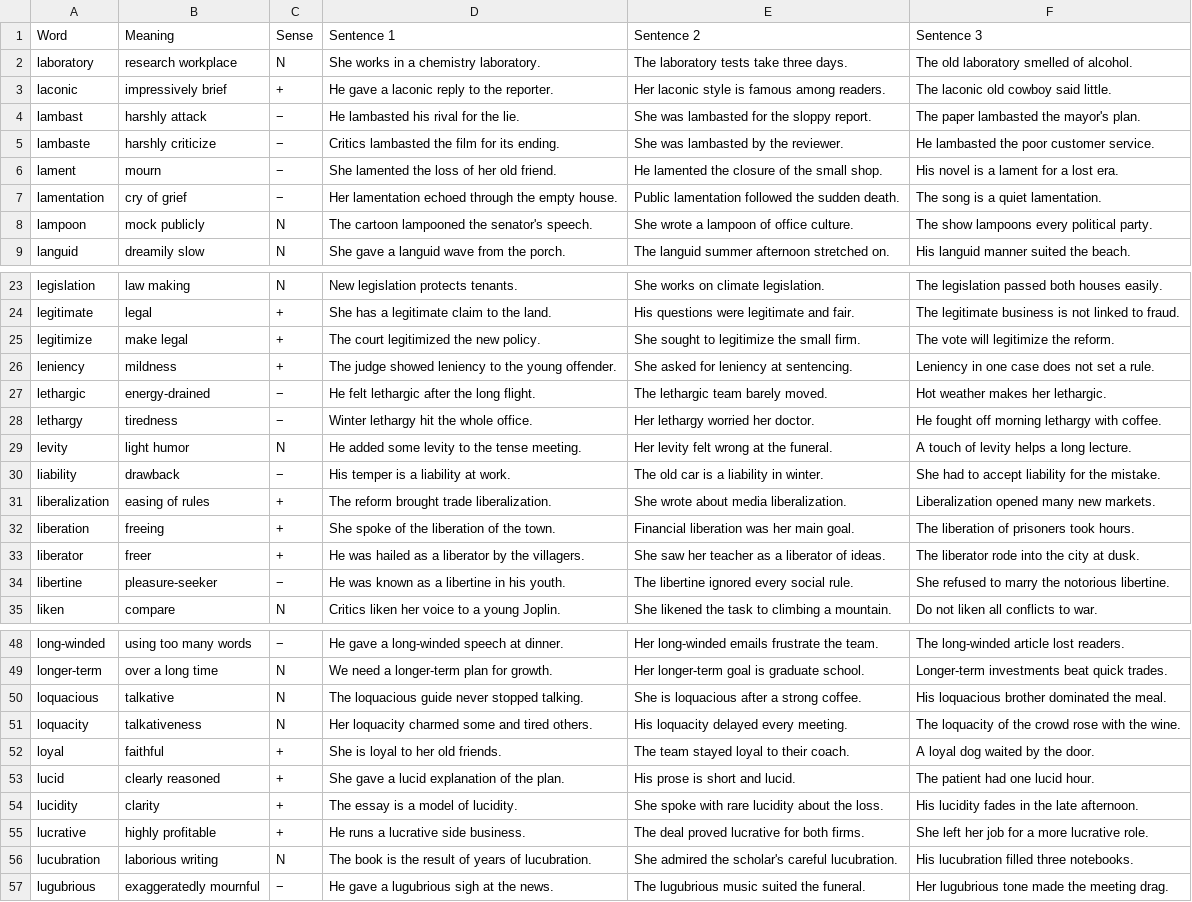
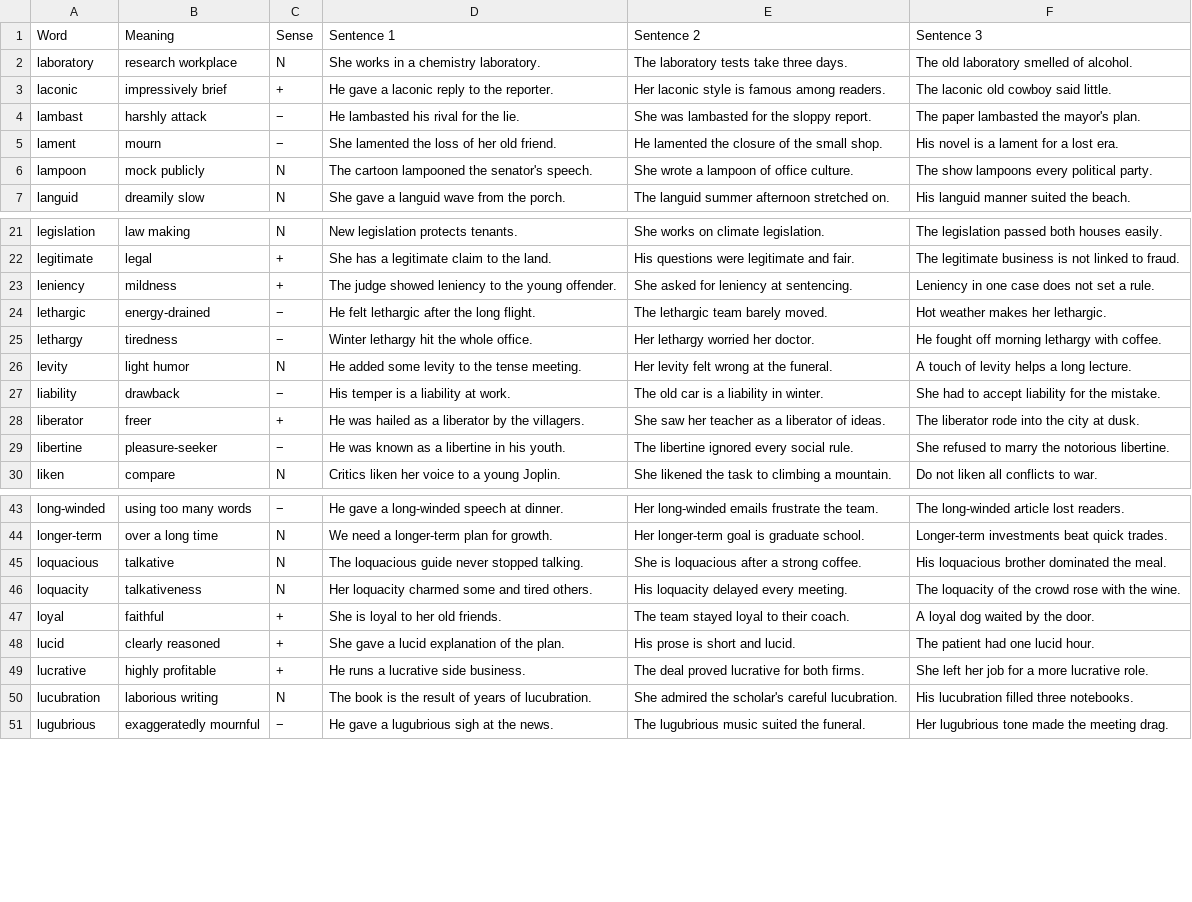
Before and after one commit to akanksharaj807/Instagram, a CSV file: vocab/L.csv, drawn as a sheet; only a part is shown, gaps mark what is left out; the diff names each change by its address in the sheet, - before the commit and + after, or states it on an @@ line.

```diff
--- a/vocab/L.csv
+++ b/vocab/L.csv
-row 5: lambaste | harshly criticize | − | Critics lambasted the film for its ending. | She was lambasted by the reviewer. | He lambasted the poor customer service.
-row 7: lamentation | cry of grief | − | Her lamentation echoed through the empty house. | Public lamentation followed the sudden death. | The song is a quiet lamentation.
-row 25: legitimize | make legal | + | The court legitimized the new policy. | She sought to legitimize the small firm. | The vote will legitimize the reform.
-row 31: liberalization | easing of rules | + | The reform brought trade liberalization. | She wrote about media liberalization. | Liberalization opened many new markets.
-row 32: liberation | freeing | + | She spoke of the liberation of the town. | Financial liberation was her main goal. | The liberation of prisoners took hours.
-row 54: lucidity | clarity | + | The essay is a model of lucidity. | She spoke with rare lucidity about the loss. | His lucidity fades in the late afternoon.
```
Also changed, not shown: vocab/A.csv, vocab/B.csv, 10 other files.
